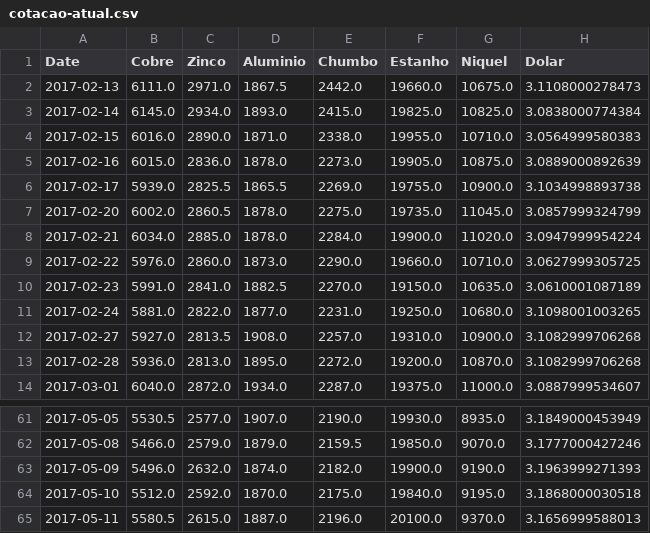
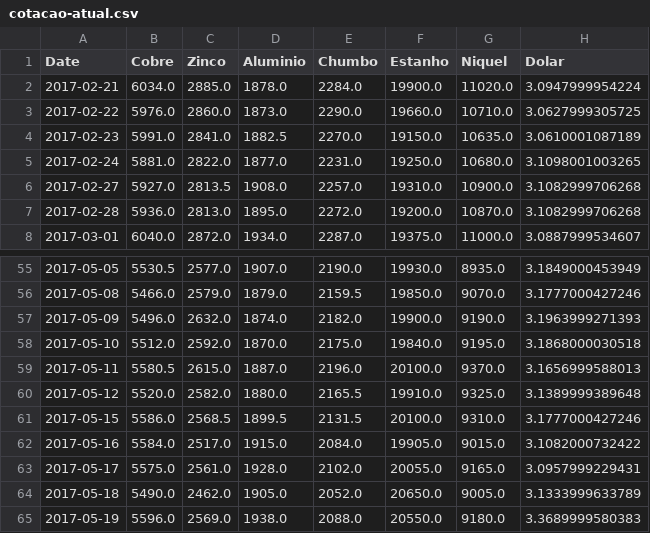
Before and after one commit to tiagocordeiro/lme, a CSV file: cotacao-atual.csv, drawn as a sheet; only a part is shown, gaps mark what is left out; removed rows and columns are numbered as before the commit, all else as after; the diff names each change by its address in the sheet, - before the commit and + after, or states it on an @@ line.

Commit message:
Função agora é chamada usando cotacao_periodo()

```diff
--- a/cotacao-atual.csv
+++ b/cotacao-atual.csv
-row 2: 2017-02-13 | 6111.0 | 2971.0 | 1867.5 | 2442.0 | 19660.0 | 10675.0 | 3.1108000278473
-row 3: 2017-02-14 | 6145.0 | 2934.0 | 1893.0 | 2415.0 | 19825.0 | 10825.0 | 3.0838000774384
-row 4: 2017-02-15 | 6016.0 | 2890.0 | 1871.0 | 2338.0 | 19955.0 | 10710.0 | 3.0564999580383
-row 5: 2017-02-16 | 6015.0 | 2836.0 | 1878.0 | 2273.0 | 19905.0 | 10875.0 | 3.0889000892639
-row 6: 2017-02-17 | 5939.0 | 2825.5 | 1865.5 | 2269.0 | 19755.0 | 10900.0 | 3.1034998893738
-row 7: 2017-02-20 | 6002.0 | 2860.5 | 1878.0 | 2275.0 | 19735.0 | 11045.0 | 3.0857999324799
+row 60: 2017-05-12 | 5520.0 | 2582.0 | 1880.0 | 2165.5 | 19910.0 | 9325.0 | 3.1389999389648
+row 61: 2017-05-15 | 5586.0 | 2568.5 | 1899.5 | 2131.5 | 20100.0 | 9310.0 | 3.1777000427246
+row 62: 2017-05-16 | 5584.0 | 2517.0 | 1915.0 | 2084.0 | 19905.0 | 9015.0 | 3.1082000732422
+row 63: 2017-05-17 | 5575.0 | 2561.0 | 1928.0 | 2102.0 | 20055.0 | 9165.0 | 3.0957999229431
+row 64: 2017-05-18 | 5490.0 | 2462.0 | 1905.0 | 2052.0 | 20650.0 | 9005.0 | 3.1333999633789
+row 65: 2017-05-19 | 5596.0 | 2569.0 | 1938.0 | 2088.0 | 20550.0 | 9180.0 | 3.3689999580383
```
Also changed, not shown: 3 other files.
